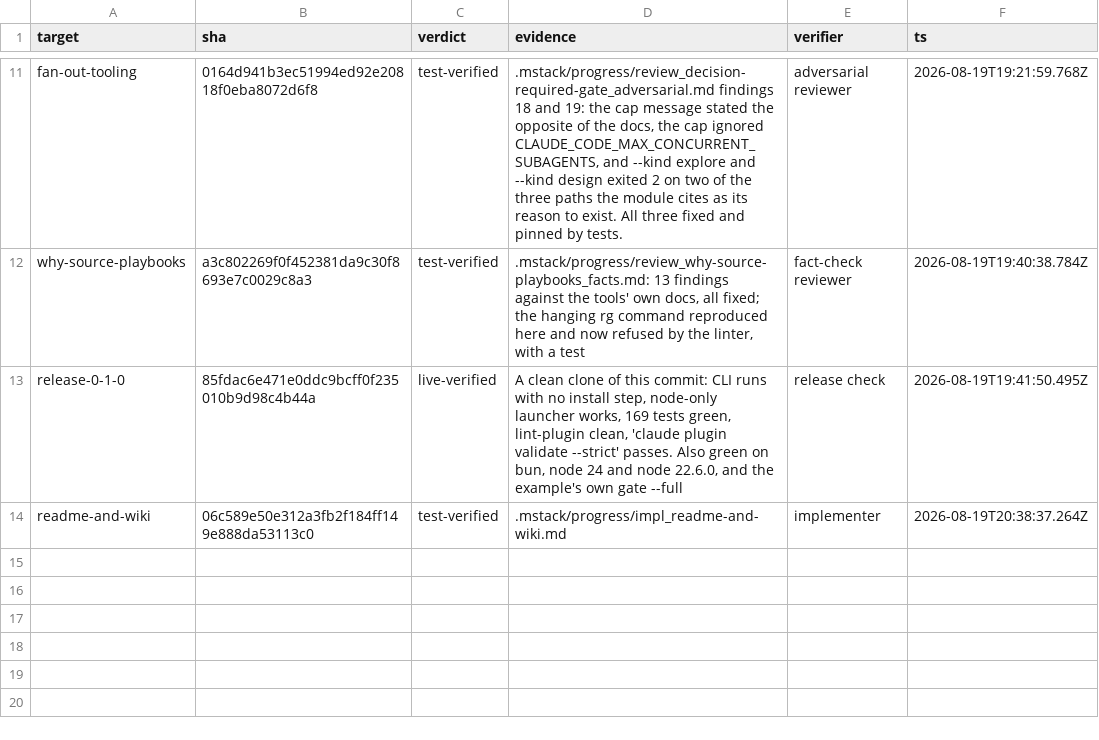
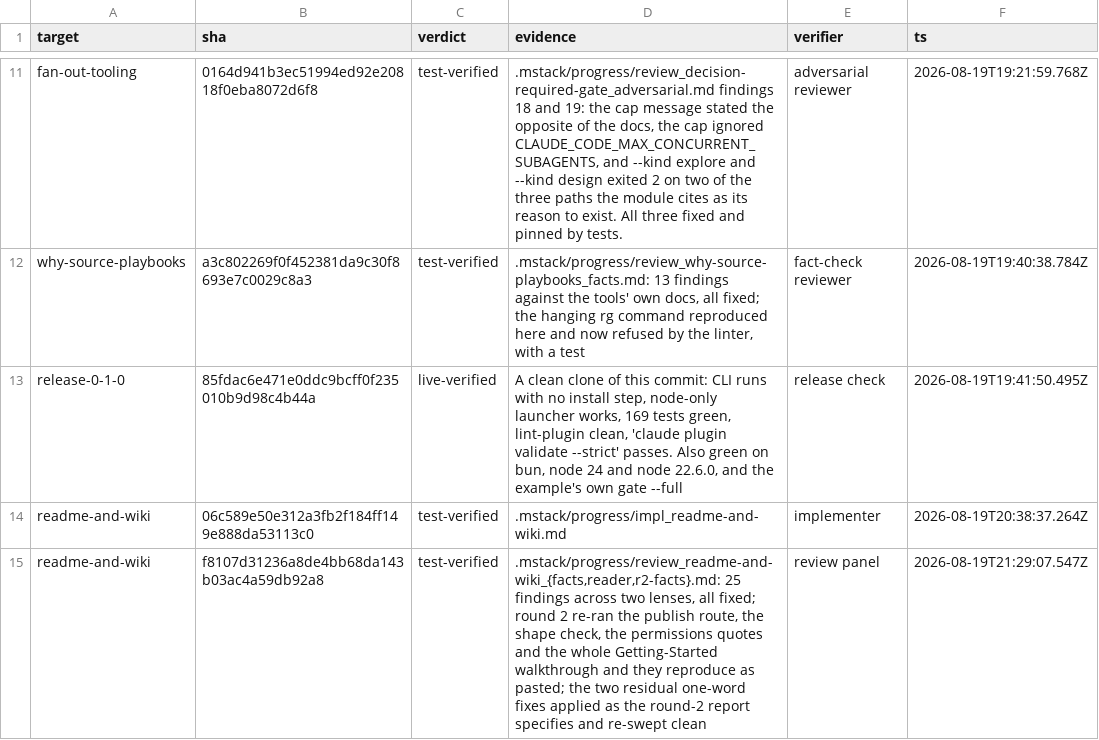
Before and after one commit to romerma/mstack, a TSV file: .mstack/ledger.tsv, drawn as a sheet; only a part is shown, gaps mark what is left out.

```diff
--- a/.mstack/ledger.tsv
+++ b/.mstack/ledger.tsv
@@ -14 +14,2 @@ release-0-1-0	85fdac6e471e0ddc9bcff0f235010b9d98c4b44a	live-verified	A clean clo
 readme-and-wiki	06c589e50e312a3fb2f184ff149e888da53113c0	test-verified	.mstack/progress/impl_readme-and-wiki.md	implementer	2026-08-19T20:38:37.264Z
+readme-and-wiki	f8107d31236a8de4bb68da143b03ac4a59db92a8	test-verified	.mstack/progress/review_readme-and-wiki_{facts,reader,r2-facts}.md: 25 findings across two lenses, all fixed; round 2 re-ran the publish route, the shape check, the permissions quotes and the whole Getting-Started walkthrough and they reproduce as pasted; the two residual one-word fixes applied as the round-2 report specifies and re-swept clean	review panel	2026-08-19T21:29:07.547Z
```
Also changed, not shown: .mstack/decisions.tsv, 3 other files.
